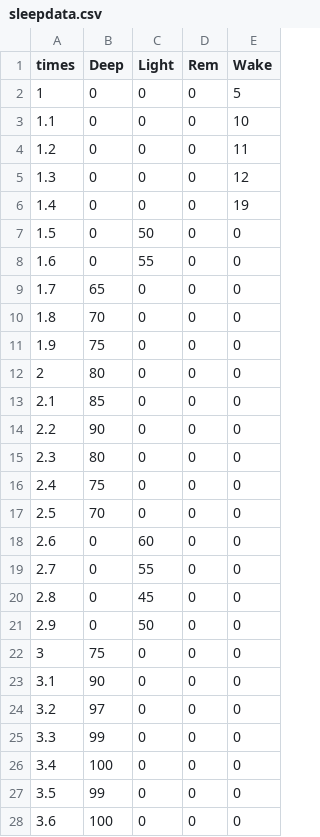
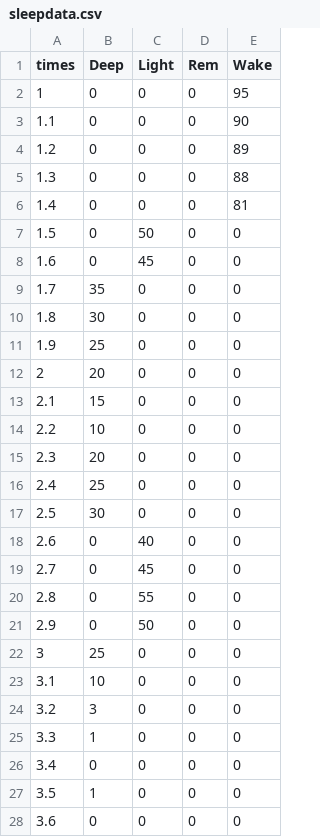
Before and after one commit to daedalus22/HealthByte, a CSV file: HealthPath/sleepdata.csv, drawn as a sheet; only a part is shown; the diff covers the shown part only.

Commit message:
Add Sleep Legend

```diff
--- a/HealthPath/sleepdata.csv
+++ b/HealthPath/sleepdata.csv
@@ -1,28 +1,28 @@
 times,Deep,Light,Rem,Wake
-1,0,0,0,5
-1.1,0,0,0,10
-1.2,0,0,0,11
-1.3,0,0,0,12
-1.4,0,0,0,19
+1,0,0,0,95
+1.1,0,0,0,90
+1.2,0,0,0,89
+1.3,0,0,0,88
+1.4,0,0,0,81
 1.5,0,50,0,0
-1.6,0,55,0,0
-1.7,65,0,0,0
-1.8,70,0,0,0
-1.9,75,0,0,0
-2,80,0,0,0
-2.1,85,0,0,0
-2.2,90,0,0,0
-2.3,80,0,0,0
-2.4,75,0,0,0
-2.5,70,0,0,0
-2.6,0,60,0,0
-2.7,0,55,0,0
-2.8,0,45,0,0
+1.6,0,45,0,0
+1.7,35,0,0,0
+1.8,30,0,0,0
+1.9,25,0,0,0
+2,20,0,0,0
+2.1,15,0,0,0
+2.2,10,0,0,0
+2.3,20,0,0,0
+2.4,25,0,0,0
+2.5,30,0,0,0
+2.6,0,40,0,0
+2.7,0,45,0,0
+2.8,0,55,0,0
 2.9,0,50,0,0
-3,75,0,0,0
-3.1,90,0,0,0
-3.2,97,0,0,0
-3.3,99,0,0,0
-3.4,100,0,0,0
-3.5,99,0,0,0
-3.6,100,0,0,0
+3,25,0,0,0
+3.1,10,0,0,0
+3.2,3,0,0,0
+3.3,1,0,0,0
+3.4,0,0,0,0
+3.5,1,0,0,0
+3.6,0,0,0,0
```
Also changed, not shown: 41 edited cells elsewhere in this file, 9 other files.
